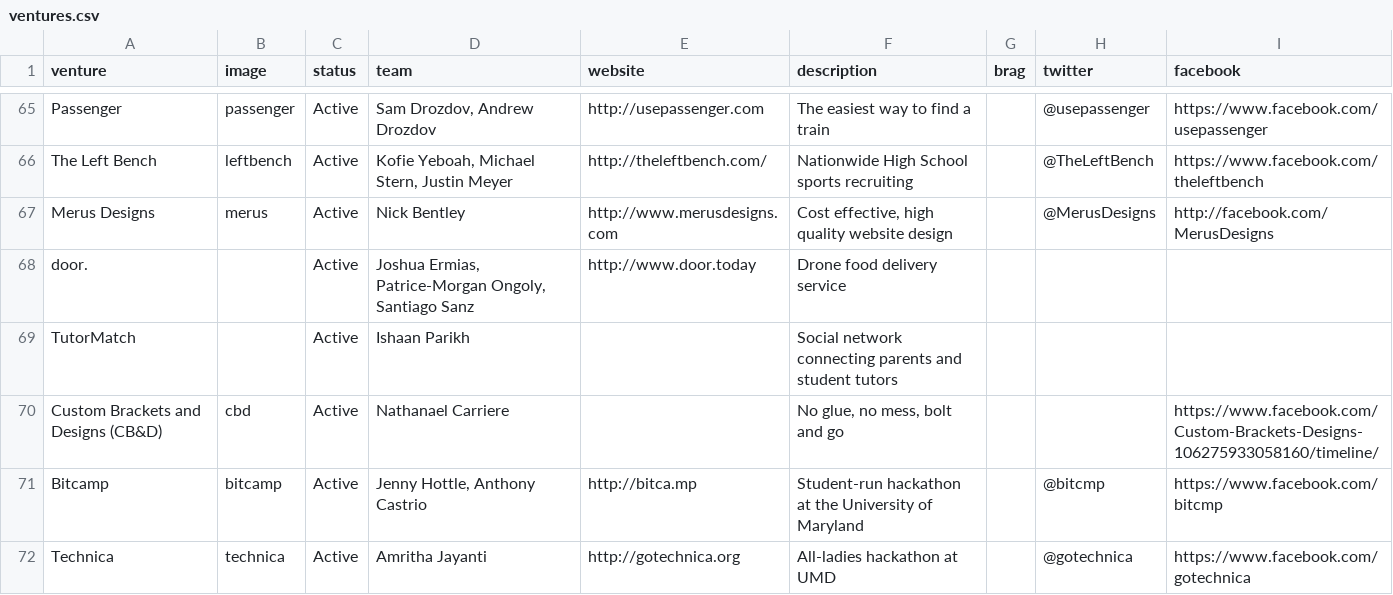
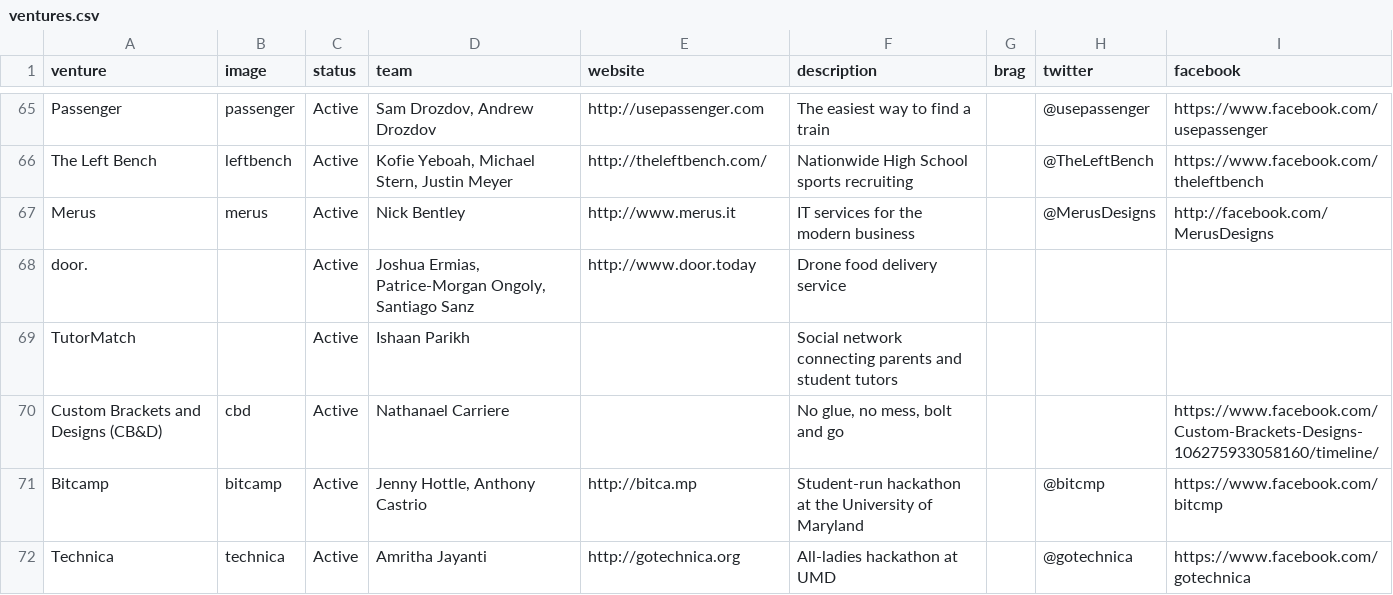
Before and after one commit to StartupShell/web-2017, a CSV file: _data/ventures.csv, drawn as a sheet; only a part is shown, gaps mark what is left out.

Commit message:
update merus & readybox [deploy: production]

```diff
--- a/_data/ventures.csv
+++ b/_data/ventures.csv
@@ -66,3 +66,3 @@ Passenger,passenger,Active,"Sam Drozdov, Andrew Drozdov",http://usepassenger.com
 The Left Bench,leftbench,Active,"Kofie Yeboah, Michael Stern, Justin Meyer",http://theleftbench.com/,Nationwide High School sports recruiting,,@TheLeftBench,https://www.facebook.com/theleftbench
-Merus Designs,merus,Active,Nick Bentley,http://www.merusdesigns.com,"Cost effective, high quality website design",,@MerusDesigns,http://facebook.com/MerusDesigns
+Merus,merus,Active,Nick Bentley,http://www.merus.it,"IT services for the modern business",,@MerusDesigns,http://facebook.com/MerusDesigns
 door.,,Active,"Joshua Ermias, Patrice-Morgan Ongoly, Santiago Sanz",http://www.door.today,Drone food delivery service,,,
```
Also changed, not shown: 2 other files.
